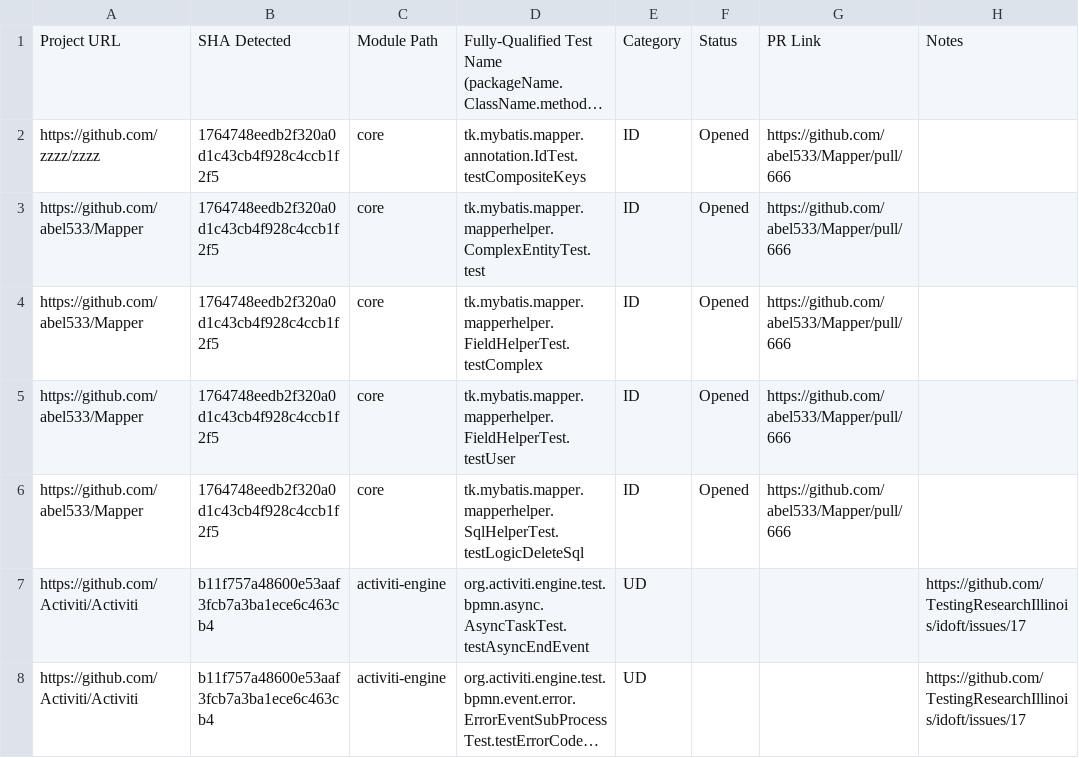
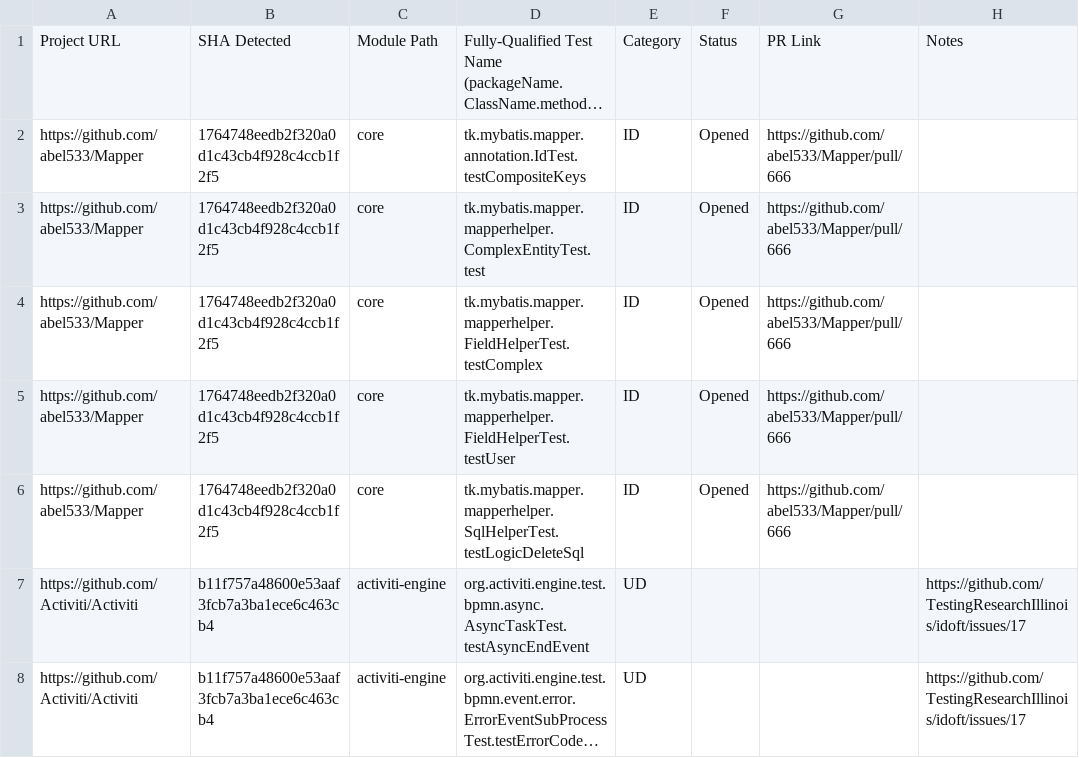
Before and after one commit to jereparla/idoft, a CSV file: pr-data.csv, drawn as a sheet; only a part is shown; long unchanged cells end in …; the diff names each change by its address in the sheet, - before the commit and + after, or states it on an @@ line.

Commit message:
update pr-data

```diff
--- a/pr-data.csv
+++ b/pr-data.csv
-A2: https://github.com/zzzz/zzzz
+A2: https://github.com/abel533/Mapper
```
